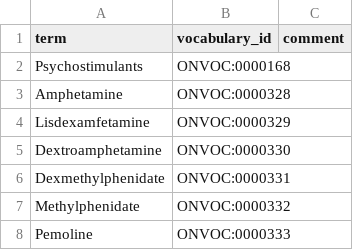
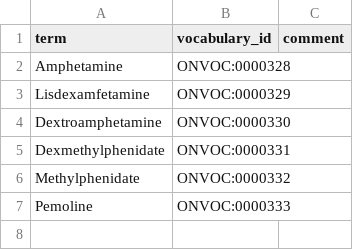
Before and after one commit to ckindermann/open-neuro-catalog, a TSV file: vocabulary/Drugs_and_Medications/Psychostimulants.tsv, drawn as a sheet; the diff names each change by its address in the sheet, - before the commit and + after, or states it on an @@ line.

Commit message:
Remove redundant entry

```diff
--- a/vocabulary/Drugs_and_Medications/Psychostimulants.tsv
+++ b/vocabulary/Drugs_and_Medications/Psychostimulants.tsv
-row 2: Psychostimulants | ONVOC:0000168
```
Also changed, not shown: 1 other file.
